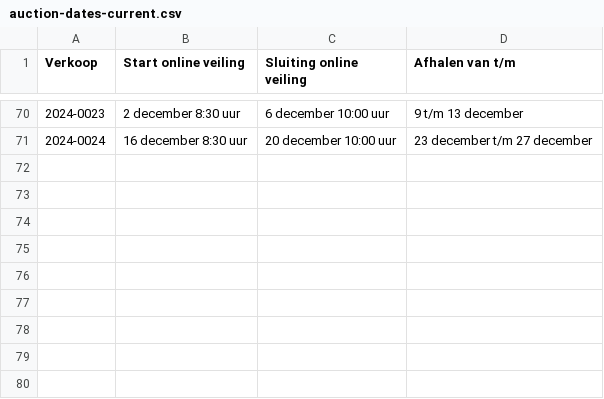
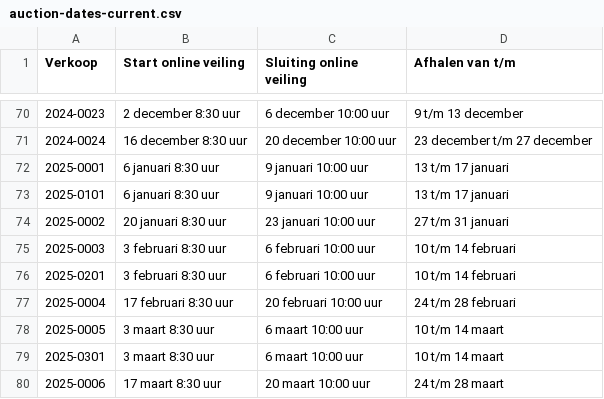
Before and after one commit to r5atom/Saturday-Datascience, a CSV file: assets/auction-dates-current.csv, drawn as a sheet; only a part is shown, gaps mark what is left out; the diff names each change by its address in the sheet, - before the commit and + after, or states it on an @@ line.

```diff
--- a/assets/auction-dates-current.csv
+++ b/assets/auction-dates-current.csv
+row 72: 2025-0001 | 6 januari 8:30 uur | 9 januari 10:00 uur | 13 t/m 17 januari
+row 73: 2025-0101 | 6 januari 8:30 uur | 9 januari 10:00 uur | 13 t/m 17 januari
+row 74: 2025-0002 | 20 januari 8:30 uur | 23 januari 10:00 uur | 27 t/m 31 januari
+row 75: 2025-0003 | 3 februari 8:30 uur | 6 februari 10:00 uur | 10 t/m 14 februari
+row 76: 2025-0201 | 3 februari 8:30 uur | 6 februari 10:00 uur | 10 t/m 14 februari
+row 77: 2025-0004 | 17 februari 8:30 uur | 20 februari 10:00 uur | 24 t/m 28 februari
+row 78: 2025-0005 | 3 maart 8:30 uur | 6 maart 10:00 uur | 10 t/m 14 maart
+row 79: 2025-0301 | 3 maart 8:30 uur | 6 maart 10:00 uur | 10 t/m 14 maart
+row 80: 2025-0006 | 17 maart 8:30 uur | 20 maart 10:00 uur | 24 t/m 28 maart
```
Also changed, not shown: 26 other files.
